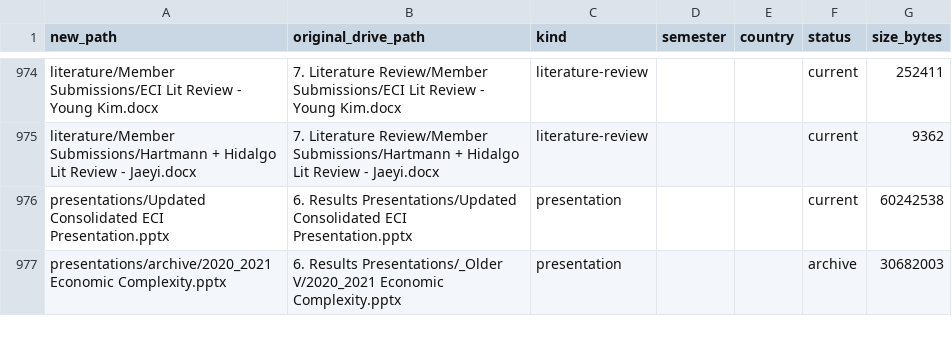
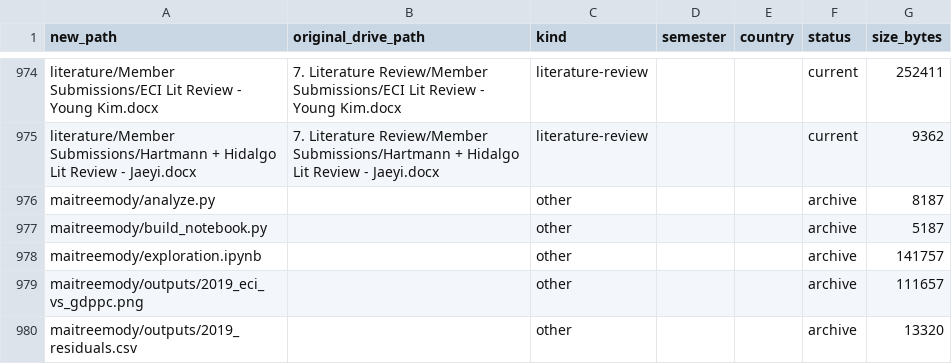
Before and after one commit to WillBetts22/eci-research, a CSV file: catalog/CATALOG.csv, drawn as a sheet; only a part is shown, gaps mark what is left out; the shorter side is filled out with more unchanged rows; the diff covers the shown part only.

```diff
--- a/catalog/CATALOG.csv
+++ b/catalog/CATALOG.csv
@@ -975 +975,6 @@ literature/Member Submissions/ECI Lit Review - Young Kim.docx,7. Literature Revi
 literature/Member Submissions/Hartmann + Hidalgo Lit Review - Jaeyi.docx,7. Literature Review/Member Submissions/Hartmann + Hidalgo Lit Review - Jaeyi.docx,literature-review,,,current,9362
+maitreemody/analyze.py,,other,,,archive,8187
+maitreemody/build_notebook.py,,other,,,archive,5187
+maitreemody/exploration.ipynb,,other,,,archive,141757
+maitreemody/outputs/2019_eci_vs_gdppc.png,,other,,,archive,111657
+maitreemody/outputs/2019_residuals.csv,,other,,,archive,13320
```
Also changed, not shown: 4 added rows and 11 edited cells elsewhere in this file, 3 other files.
